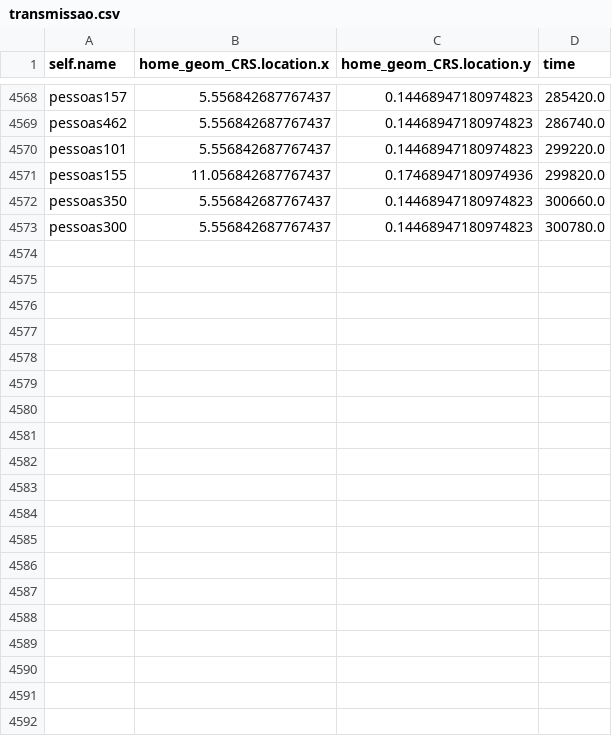
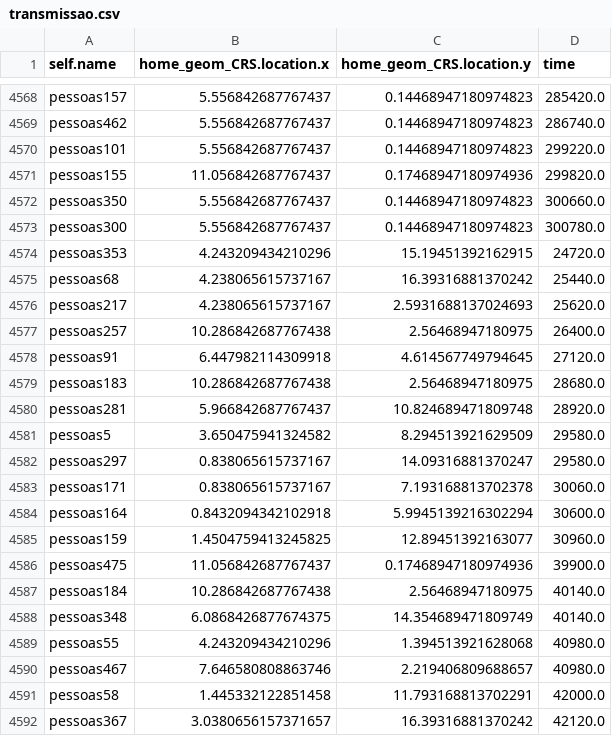
Before and after one commit to LeonardoBTT/ABM_COVID19, a CSV file: models/outputs/transmissao.csv, drawn as a sheet; only a part is shown, gaps mark what is left out; the diff covers the shown part only.

```diff
--- a/models/outputs/transmissao.csv
+++ b/models/outputs/transmissao.csv
@@ -4573 +4573,20 @@ pessoas350,5.556842687767437,0.14468947180974823,300660.0
 pessoas300,5.556842687767437,0.14468947180974823,300780.0
+pessoas353,4.243209434210296,15.19451392162915,24720.0
+pessoas68,4.238065615737167,16.39316881370242,25440.0
+pessoas217,4.238065615737167,2.5931688137024693,25620.0
+pessoas257,10.286842687767438,2.56468947180975,26400.0
+pessoas91,6.447982114309918,4.614567749794645,27120.0
+pessoas183,10.286842687767438,2.56468947180975,28680.0
+pessoas281,5.966842687767437,10.824689471809748,28920.0
+pessoas5,3.650475941324582,8.294513921629509,29580.0
+pessoas297,0.838065615737167,14.09316881370247,29580.0
+pessoas171,0.838065615737167,7.193168813702378,30060.0
+pessoas164,0.8432094342102918,5.9945139216302294,30600.0
+pessoas159,1.4504759413245825,12.89451392163077,30960.0
+pessoas475,11.056842687767437,0.17468947180974936,39900.0
+pessoas184,10.286842687767438,2.56468947180975,40140.0
+pessoas348,6.0868426877674375,14.354689471809749,40140.0
+pessoas55,4.243209434210296,1.394513921628068,40980.0
+pessoas467,7.646580808863746,2.219406809688657,40980.0
+pessoas58,1.445332122851458,11.793168813702291,42000.0
+pessoas367,3.0380656157371657,16.39316881370242,42120.0
```
Also changed, not shown: 18 added rows elsewhere in this file, 3 other files.
